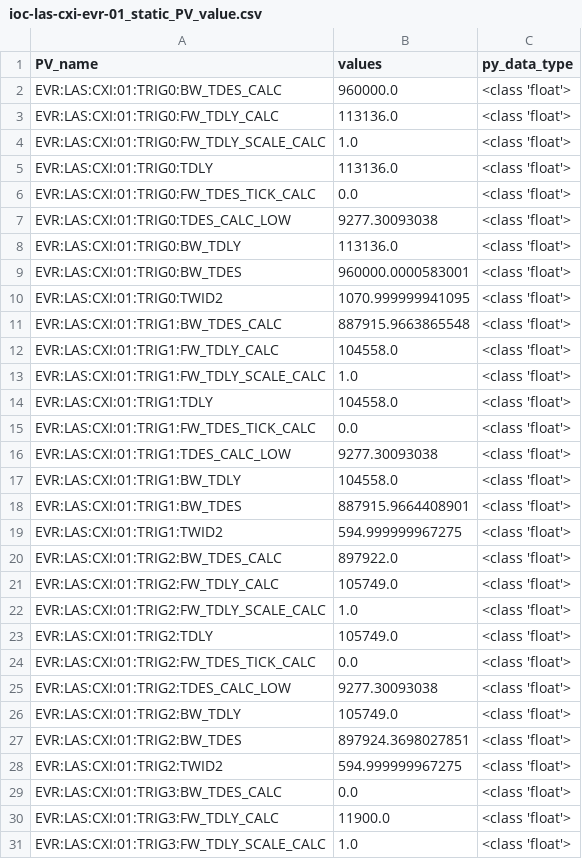
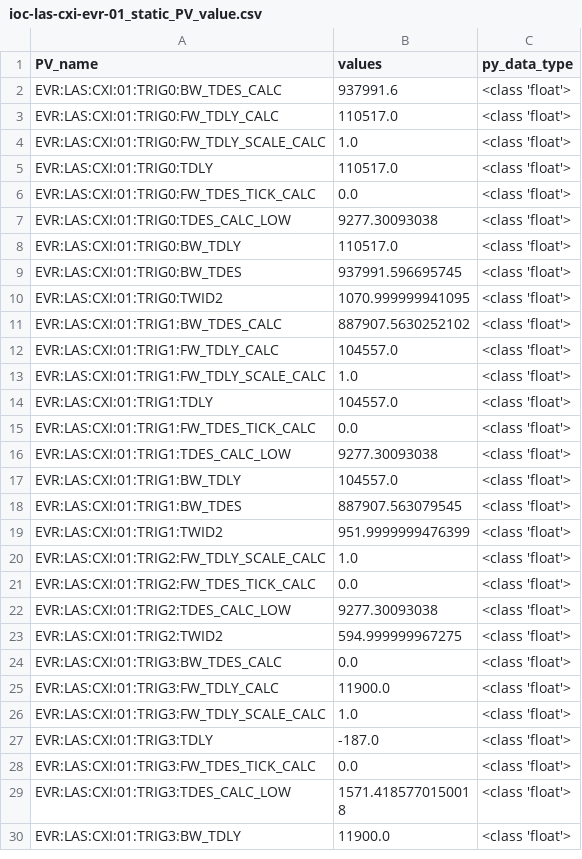
Before and after one commit to slaclab/ATEF_timing_config, a CSV file: CXI_FS5/temp/ioc-las-cxi-evr-01_static_PV_value.csv, drawn as a sheet; only a part is shown; the shorter side is filled out with more unchanged rows; the diff covers the shown part only.

```diff
--- a/CXI_FS5/temp/ioc-las-cxi-evr-01_static_PV_value.csv
+++ b/CXI_FS5/temp/ioc-las-cxi-evr-01_static_PV_value.csv
@@ -1,28 +1,23 @@
 PV_name,values,py_data_type
-EVR:LAS:CXI:01:TRIG0:BW_TDES_CALC,960000.0,<class 'float'>
-EVR:LAS:CXI:01:TRIG0:FW_TDLY_CALC,113136.0,<class 'float'>
+EVR:LAS:CXI:01:TRIG0:BW_TDES_CALC,937991.6,<class 'float'>
+EVR:LAS:CXI:01:TRIG0:FW_TDLY_CALC,110517.0,<class 'float'>
 EVR:LAS:CXI:01:TRIG0:FW_TDLY_SCALE_CALC,1.0,<class 'float'>
-EVR:LAS:CXI:01:TRIG0:TDLY,113136.0,<class 'float'>
+EVR:LAS:CXI:01:TRIG0:TDLY,110517.0,<class 'float'>
 EVR:LAS:CXI:01:TRIG0:FW_TDES_TICK_CALC,0.0,<class 'float'>
 EVR:LAS:CXI:01:TRIG0:TDES_CALC_LOW,9277.30093038,<class 'float'>
-EVR:LAS:CXI:01:TRIG0:BW_TDLY,113136.0,<class 'float'>
-EVR:LAS:CXI:01:TRIG0:BW_TDES,960000.0000583001,<class 'float'>
+EVR:LAS:CXI:01:TRIG0:BW_TDLY,110517.0,<class 'float'>
+EVR:LAS:CXI:01:TRIG0:BW_TDES,937991.596695745,<class 'float'>
 EVR:LAS:CXI:01:TRIG0:TWID2,1070.999999941095,<class 'float'>
-EVR:LAS:CXI:01:TRIG1:BW_TDES_CALC,887915.9663865548,<class 'float'>
-EVR:LAS:CXI:01:TRIG1:FW_TDLY_CALC,104558.0,<class 'float'>
+EVR:LAS:CXI:01:TRIG1:BW_TDES_CALC,887907.5630252102,<class 'float'>
+EVR:LAS:CXI:01:TRIG1:FW_TDLY_CALC,104557.0,<class 'float'>
 EVR:LAS:CXI:01:TRIG1:FW_TDLY_SCALE_CALC,1.0,<class 'float'>
-EVR:LAS:CXI:01:TRIG1:TDLY,104558.0,<class 'float'>
+EVR:LAS:CXI:01:TRIG1:TDLY,104557.0,<class 'float'>
 EVR:LAS:CXI:01:TRIG1:FW_TDES_TICK_CALC,0.0,<class 'float'>
 EVR:LAS:CXI:01:TRIG1:TDES_CALC_LOW,9277.30093038,<class 'float'>
-EVR:LAS:CXI:01:TRIG1:BW_TDLY,104558.0,<class 'float'>
-EVR:LAS:CXI:01:TRIG1:BW_TDES,887915.9664408901,<class 'float'>
-EVR:LAS:CXI:01:TRIG1:TWID2,594.999999967275,<class 'float'>
-EVR:LAS:CXI:01:TRIG2:BW_TDES_CALC,897922.0,<class 'float'>
-EVR:LAS:CXI:01:TRIG2:FW_TDLY_CALC,105749.0,<class 'float'>
+EVR:LAS:CXI:01:TRIG1:BW_TDLY,104557.0,<class 'float'>
+EVR:LAS:CXI:01:TRIG1:BW_TDES,887907.563079545,<class 'float'>
+EVR:LAS:CXI:01:TRIG1:TWID2,951.9999999476399,<class 'float'>
 EVR:LAS:CXI:01:TRIG2:FW_TDLY_SCALE_CALC,1.0,<class 'float'>
-EVR:LAS:CXI:01:TRIG2:TDLY,105749.0,<class 'float'>
 EVR:LAS:CXI:01:TRIG2:FW_TDES_TICK_CALC,0.0,<class 'float'>
 EVR:LAS:CXI:01:TRIG2:TDES_CALC_LOW,9277.30093038,<class 'float'>
-EVR:LAS:CXI:01:TRIG2:BW_TDLY,105749.0,<class 'float'>
-EVR:LAS:CXI:01:TRIG2:BW_TDES,897924.3698027851,<class 'float'>
 EVR:LAS:CXI:01:TRIG2:TWID2,594.999999967275,<class 'float'>
```
Also changed, not shown: 2 added rows, 13 removed rows and 54 edited cells elsewhere in this file, CXI_FS5/temp/ioc-las-cxi-ctr-01_static_PV_value.csv, CXI_FS5/temp/ioc-las-cxi-sr620-01_static_PV_value.csv, 53 other files.
